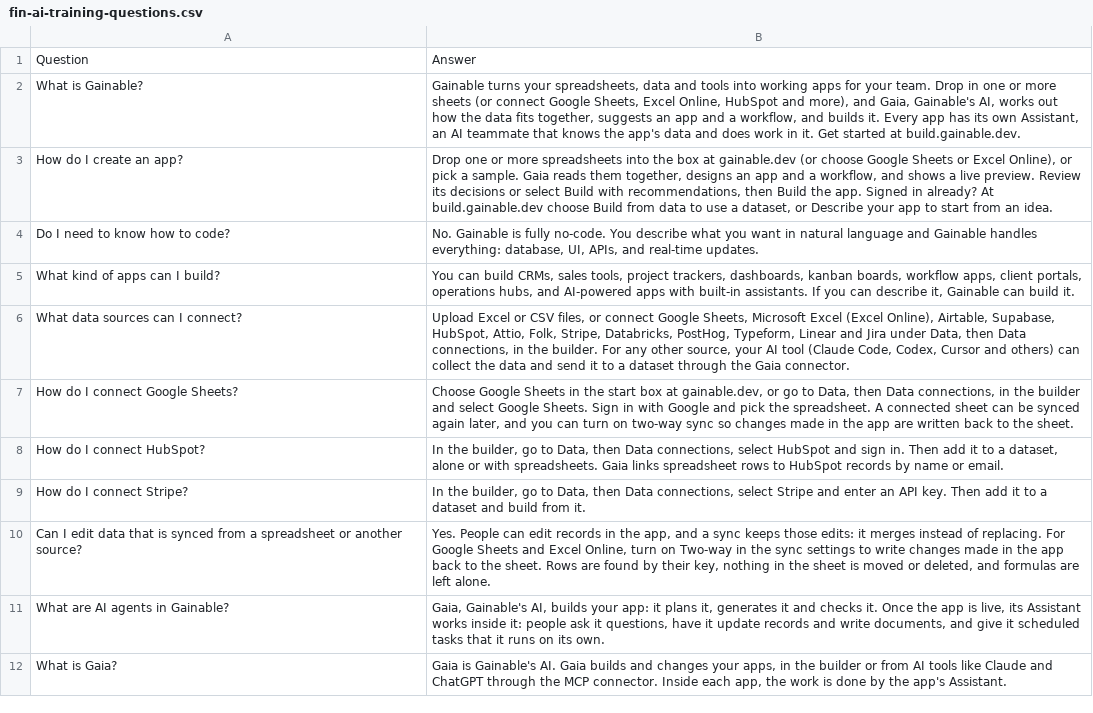
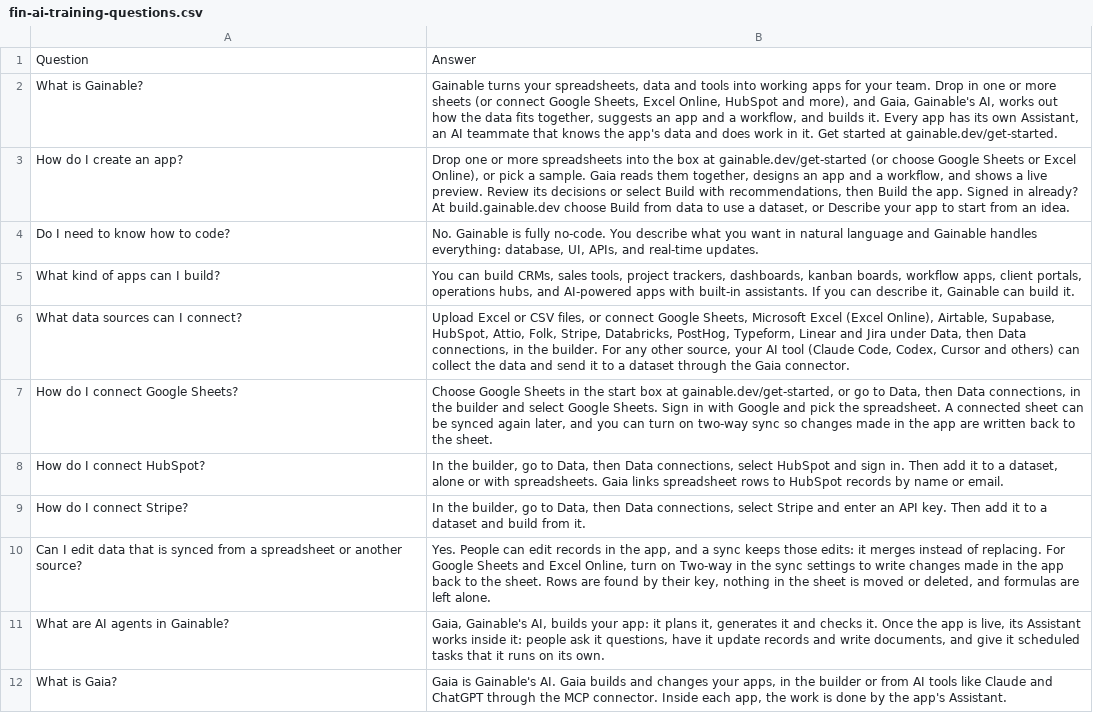
Before and after one commit to gainable-inc/docs, a CSV file: fin-ai-training-questions.csv, drawn as a sheet; only a part is shown.

```diff
--- a/fin-ai-training-questions.csv
+++ b/fin-ai-training-questions.csv
@@ -1,4 +1,4 @@
 "Question","Answer"
-"What is Gainable?","Gainable turns your spreadsheets, data and tools into working apps for your team. Drop in one or more sheets (or connect Google Sheets, Excel Online, HubSpot and more), and Gaia, Gainable's AI, works out how the data fits together, suggests an app and a workflow, and builds it. Every app has its own Assistant, an AI teammate that knows the app's data and does work in it. Get started at build.gainable.dev."
-"How do I create an app?","Drop one or more spreadsheets into the box at gainable.dev (or choose Google Sheets or Excel Online), or pick a sample. Gaia reads them together, designs an app and a workflow, and shows a live preview. Review its decisions or select Build with recommendations, then Build the app. Signed in already? At build.gainable.dev choose Build from data to use a dataset, or Describe your app to start from an idea."
+"What is Gainable?","Gainable turns your spreadsheets, data and tools into working apps for your team. Drop in one or more sheets (or connect Google Sheets, Excel Online, HubSpot and more), and Gaia, Gainable's AI, works out how the data fits together, suggests an app and a workflow, and builds it. Every app has its own Assistant, an AI teammate that knows the app's data and does work in it. Get started at gainable.dev/get-started."
+"How do I create an app?","Drop one or more spreadsheets into the box at gainable.dev/get-started (or choose Google Sheets or Excel Online), or pick a sample. Gaia reads them together, designs an app and a workflow, and shows a live preview. Review its decisions or select Build with recommendations, then Build the app. Signed in already? At build.gainable.dev choose Build from data to use a dataset, or Describe your app to start from an idea."
 "Do I need to know how to code?","No. Gainable is fully no-code. You describe what you want in natural language and Gainable handles everything: database, UI, APIs, and real-time updates."
@@ -6,3 +6,3 @@
 "What data sources can I connect?","Upload Excel or CSV files, or connect Google Sheets, Microsoft Excel (Excel Online), Airtable, Supabase, HubSpot, Attio, Folk, Stripe, Databricks, PostHog, Typeform, Linear and Jira under Data, then Data connections, in the builder. For any other source, your AI tool (Claude Code, Codex, Cursor and others) can collect the data and send it to a dataset through the Gaia connector."
-"How do I connect Google Sheets?","Choose Google Sheets in the start box at gainable.dev, or go to Data, then Data connections, in the builder and select Google Sheets. Sign in with Google and pick the spreadsheet. A connected sheet can be synced again later, and you can turn on two-way sync so changes made in the app are written back to the sheet."
+"How do I connect Google Sheets?","Choose Google Sheets in the start box at gainable.dev/get-started, or go to Data, then Data connections, in the builder and select Google Sheets. Sign in with Google and pick the spreadsheet. A connected sheet can be synced again later, and you can turn on two-way sync so changes made in the app are written back to the sheet."
 "How do I connect HubSpot?","In the builder, go to Data, then Data connections, select HubSpot and sign in. Then add it to a dataset, alone or with spreadsheets. Gaia links spreadsheet rows to HubSpot records by name or email."
```
Also changed, not shown: 3 other files.
